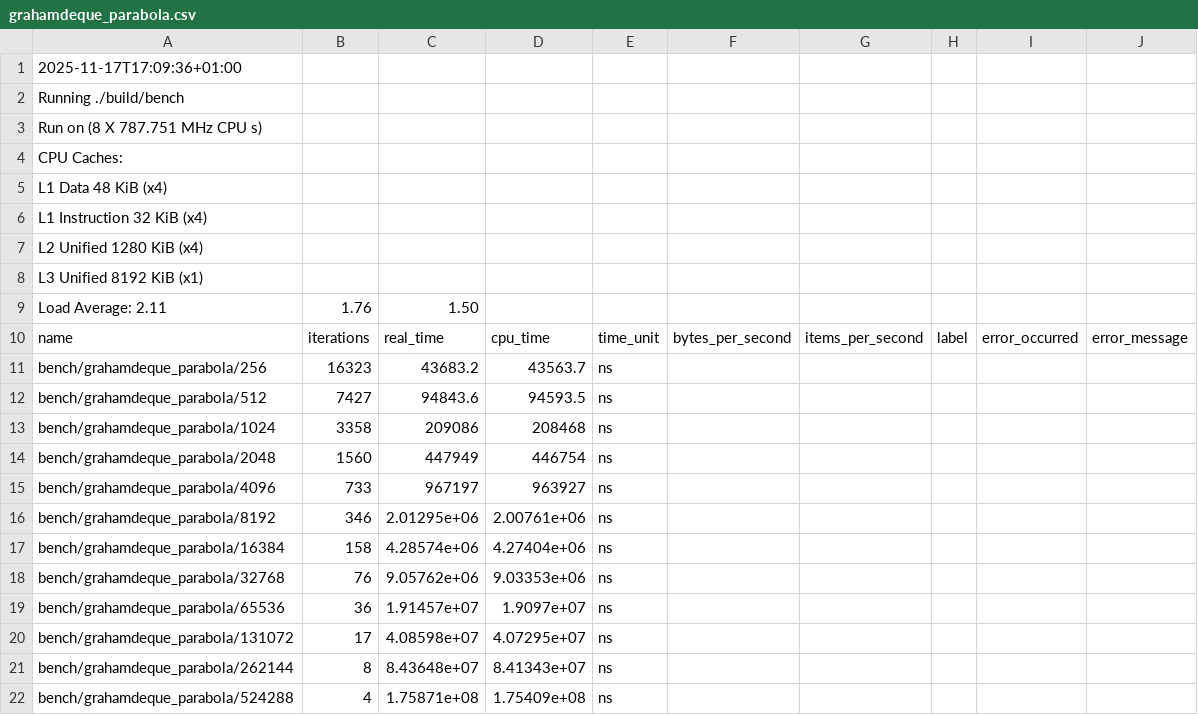
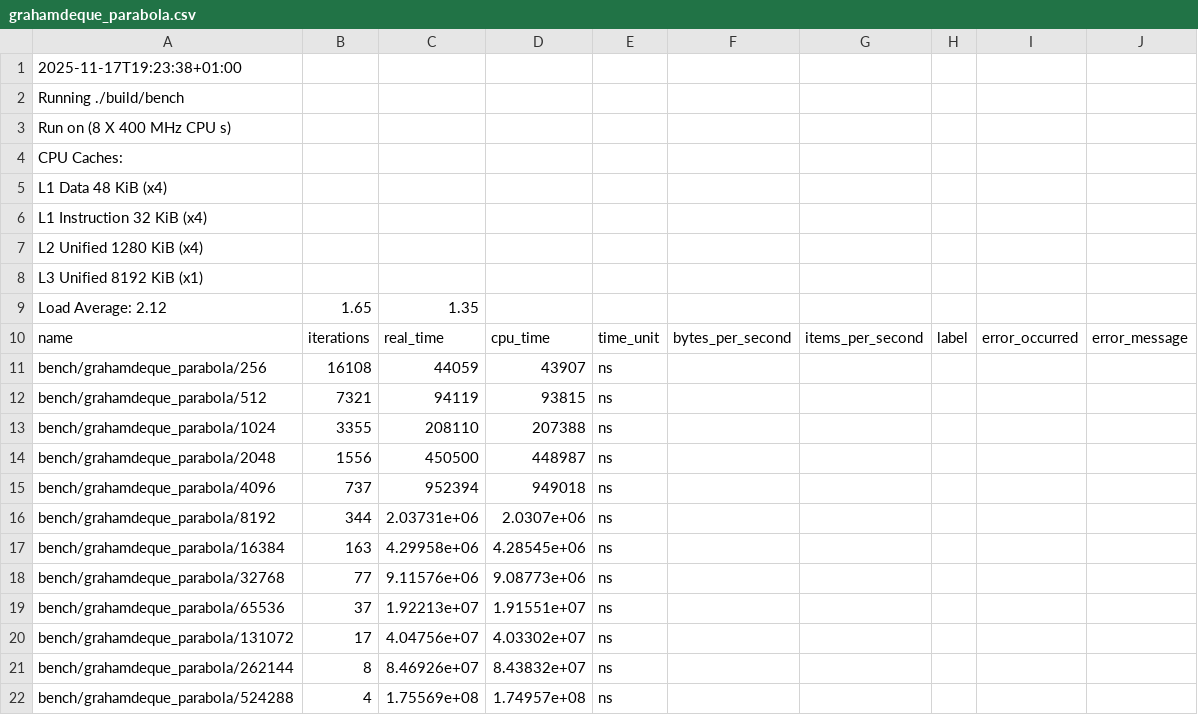
Before and after one commit to Diebbo/assignment-3-computational-geometry, a CSV file: report/data/grahamdeque_parabola.csv, drawn as a sheet.

Commit message:
new report

```diff
--- a/report/data/grahamdeque_parabola.csv
+++ b/report/data/grahamdeque_parabola.csv
@@ -1,4 +1,4 @@
-2025-11-17T17:09:36+01:00
+2025-11-17T19:23:38+01:00
 Running ./build/bench
-Run on (8 X 787.751 MHz CPU s)
+Run on (8 X 400 MHz CPU s)
 CPU Caches:
@@ -8,15 +8,15 @@ CPU Caches:
   L3 Unified 8192 KiB (x1)
-Load Average: 2.11, 1.76, 1.50
+Load Average: 2.12, 1.65, 1.35
 name,iterations,real_time,cpu_time,time_unit,bytes_per_second,items_per_second,label,error_occurred,error_message
-"bench/grahamdeque_parabola/256",16323,43683.2,43563.7,ns,,,,,
-"bench/grahamdeque_parabola/512",7427,94843.6,94593.5,ns,,,,,
-"bench/grahamdeque_parabola/1024",3358,209086,208468,ns,,,,,
-"bench/grahamdeque_parabola/2048",1560,447949,446754,ns,,,,,
-"bench/grahamdeque_parabola/4096",733,967197,963927,ns,,,,,
-"bench/grahamdeque_parabola/8192",346,2.01295e+06,2.00761e+06,ns,,,,,
-"bench/grahamdeque_parabola/16384",158,4.28574e+06,4.27404e+06,ns,,,,,
-"bench/grahamdeque_parabola/32768",76,9.05762e+06,9.03353e+06,ns,,,,,
-"bench/grahamdeque_parabola/65536",36,1.91457e+07,1.9097e+07,ns,,,,,
-"bench/grahamdeque_parabola/131072",17,4.08598e+07,4.07295e+07,ns,,,,,
-"bench/grahamdeque_parabola/262144",8,8.43648e+07,8.41343e+07,ns,,,,,
-"bench/grahamdeque_parabola/524288",4,1.75871e+08,1.75409e+08,ns,,,,,
+"bench/grahamdeque_parabola/256",16108,44059,43907,ns,,,,,
+"bench/grahamdeque_parabola/512",7321,94119,93815,ns,,,,,
+"bench/grahamdeque_parabola/1024",3355,208110,207388,ns,,,,,
+"bench/grahamdeque_parabola/2048",1556,450500,448987,ns,,,,,
+"bench/grahamdeque_parabola/4096",737,952394,949018,ns,,,,,
+"bench/grahamdeque_parabola/8192",344,2.03731e+06,2.0307e+06,ns,,,,,
+"bench/grahamdeque_parabola/16384",163,4.29958e+06,4.28545e+06,ns,,,,,
+"bench/grahamdeque_parabola/32768",77,9.11576e+06,9.08773e+06,ns,,,,,
+"bench/grahamdeque_parabola/65536",37,1.92213e+07,1.91551e+07,ns,,,,,
+"bench/grahamdeque_parabola/131072",17,4.04756e+07,4.03302e+07,ns,,,,,
+"bench/grahamdeque_parabola/262144",8,8.46926e+07,8.43832e+07,ns,,,,,
+"bench/grahamdeque_parabola/524288",4,1.75569e+08,1.74957e+08,ns,,,,,
```
Also changed, not shown: report/data/grahamdeque_circle_optimized.csv, report/data/marriage_square.csv, 34 other files.
